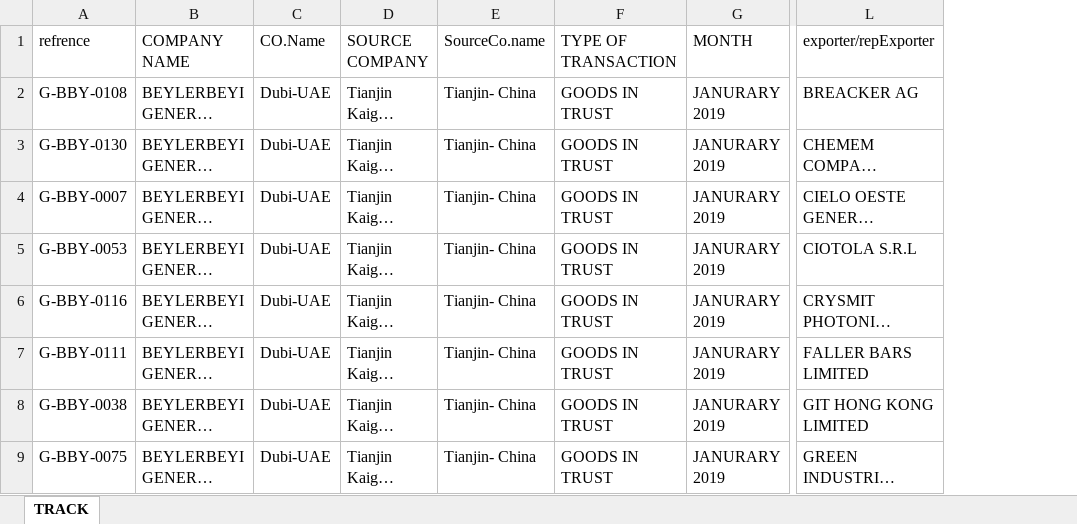
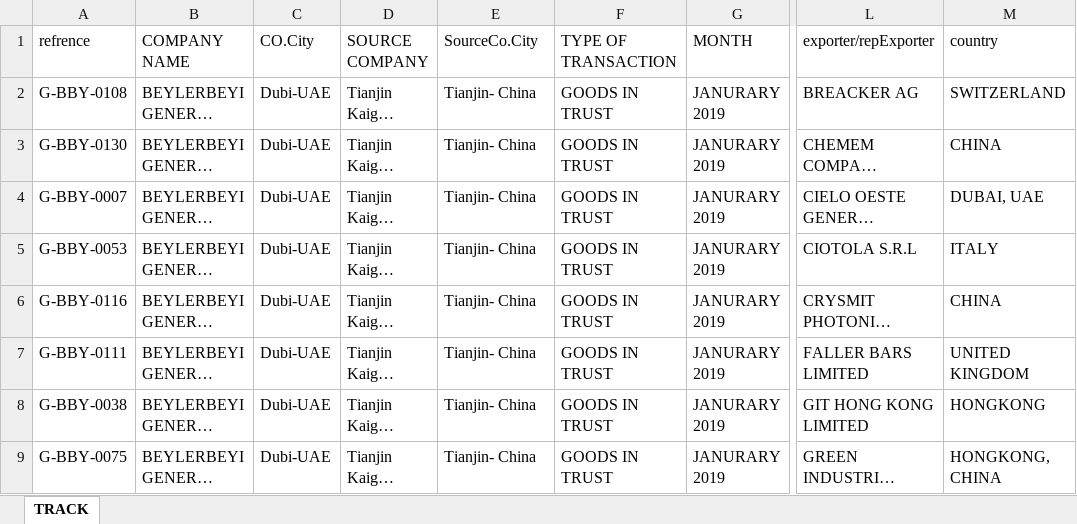
Before and after one commit to aminkhod/Abacas-transaction, an Excel workbook: TRACK.xlsx, sheet TRACK, drawn as a sheet; only a part is shown, gaps mark what is left out; long unchanged cells end in …; values as stored, in another font and other column widths than the file's, no borders; the diff names each change by its address in the sheet, - before the commit and + after, or states it on an @@ line.

```diff
--- a/TRACK.xlsx (sheet TRACK)
+++ b/TRACK.xlsx (sheet TRACK)
+column M (country), rows 2-9: SWITZERLAND | CHINA | DUBAI, UAE | ITALY | CHINA | UNITED KINGDOM | HONGKONG | HONGKONG, CHINA
-C1: CO.Name
+C1: CO.City
-E1: SourceCo.name
+E1: SourceCo.City
```
Also changed, not shown: 2 other files.
